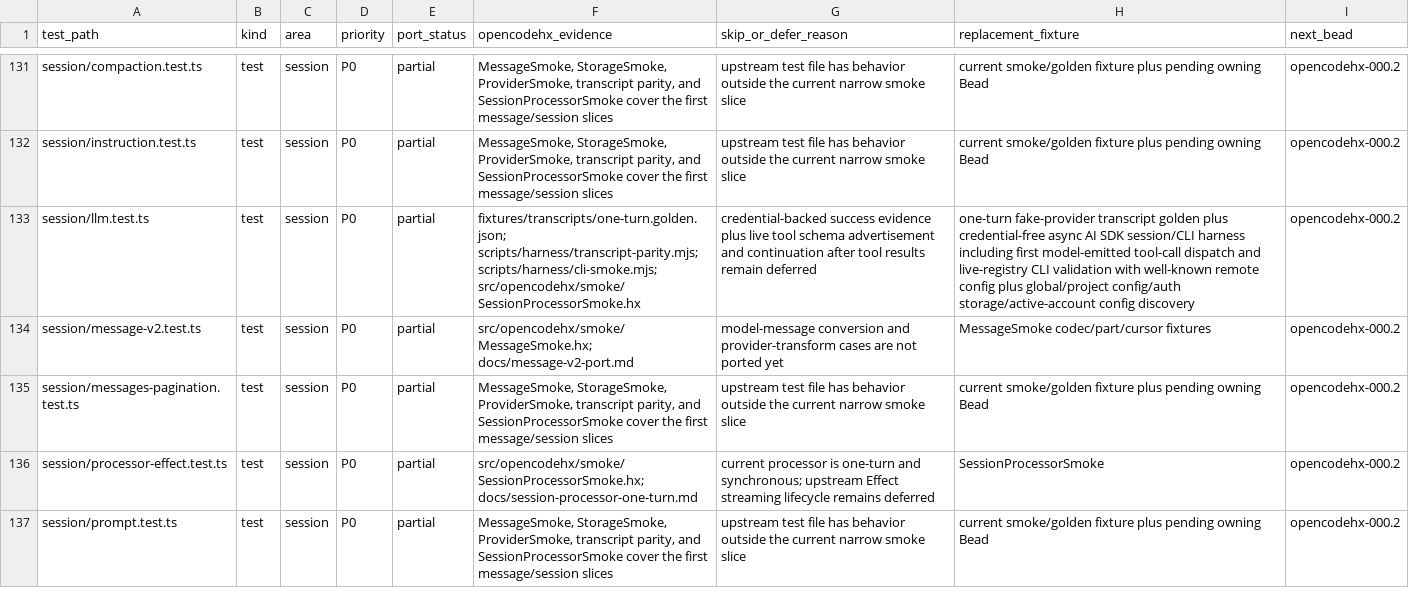
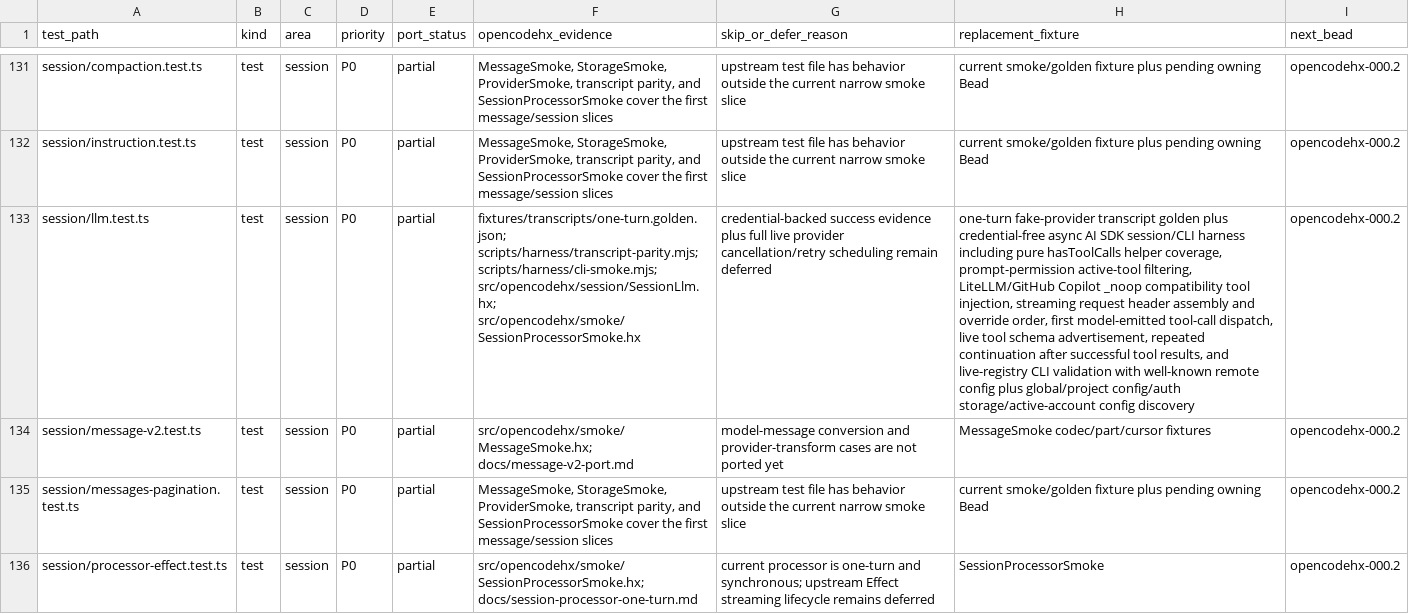
Before and after one commit to fullofcaffeine/opencodehx, a CSV file: reference/opencode-test-port-matrix.csv, drawn as a sheet; only a part is shown, gaps mark what is left out; the shorter side is filled out with more unchanged rows; the diff names each change by its address in the sheet, - before the commit and + after, or states it on an @@ line.

```diff
--- a/reference/opencode-test-port-matrix.csv
+++ b/reference/opencode-test-port-matrix.csv
-F133 (opencodehx_evidence): …scripts/harness/transcript-parity.mjs; scripts/harness/cli-smoke.mjs; src/opencodehx/smoke/SessionProcessorSmoke.hx
+F133 (opencodehx_evidence): …scripts/harness/transcript-parity.mjs; scripts/harness/cli-smoke.mjs; src/opencodehx/session/SessionLlm.hx; src/opencodehx/smoke/SessionProcessorSmoke.hx
-G133 (skip_or_defer_reason): …evidence plus live tool schema advertisement and continuation after tool results remain deferred
+G133 (skip_or_defer_reason): …evidence plus full live provider cancellation/retry scheduling remain deferred
-H133 (replacement_fixture): …harness including first model-emitted tool-call dispatch and live-registry…
+H133 (replacement_fixture): …harness including pure hasToolCalls helper coverage, prompt-permission active-tool filtering, LiteLLM/GitHub Copilot _noop compatibility tool injection, streaming request header assembly and override order, first model-emitted tool-call dispatch, live tool schema advertisement, repeated continuation after successful tool results, and live-registry…
```
Also changed, not shown: reference/portability-classification-ledger.csv, 5 other files.
